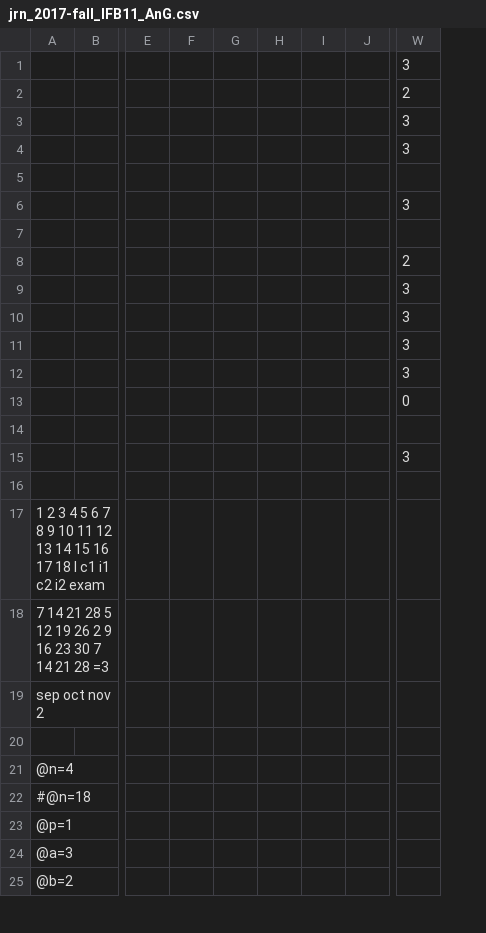
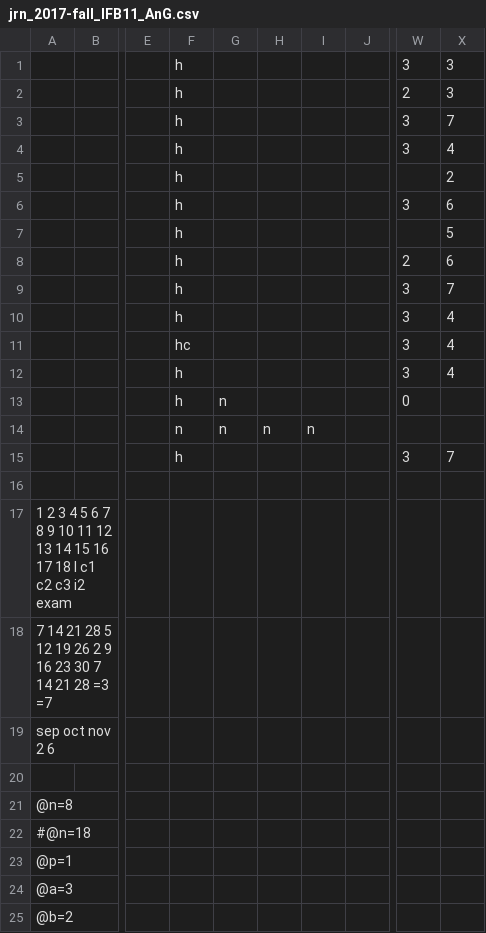
Before and after one commit to raxal/edu, a CSV file: 2017-fall/jrn/jrn_2017-fall_IFB11_AnG.csv, drawn as a sheet; only a part is shown, gaps mark what is left out; removed rows and columns are numbered as before the commit, all else as after; the diff names each change by its address in the sheet, - before the commit and + after, or states it on an @@ line.

```diff
--- a/2017-fall/jrn/jrn_2017-fall_IFB11_AnG.csv
+++ b/2017-fall/jrn/jrn_2017-fall_IFB11_AnG.csv
-column F, empty
-column G, empty
-column H, empty
-column I, empty
+column F, rows 1-15: h | h | h | h | h | h | h | h | h | h | hc | h | h | n | h
+column G, rows 13-14: n | n
+column H, row 14: n
+column I, row 14: n
+column X, rows 1-15: 3 | 3 | 7 | 4 | 2 | 6 | 5 | 6 | 7 | 4 | 4 | 4 |  |  | 7
-A17: …l c1 i1 c2 i2 exam
+A17: …l c1 c2 c3 i2 exam
-A18: …28 =3
+A18: …28 =3 =7
-A19: sep oct nov 2
+A19: sep oct nov 2 6
-A21: @n=4
+A21: @n=8
```
Also changed, not shown: 2017-fall/jrn/jrn_2017-fall_MB21_Geom.csv, 2017-fall/jrn/jrn_2017-fall_MIB31_Discrete.csv, 2 other files.
